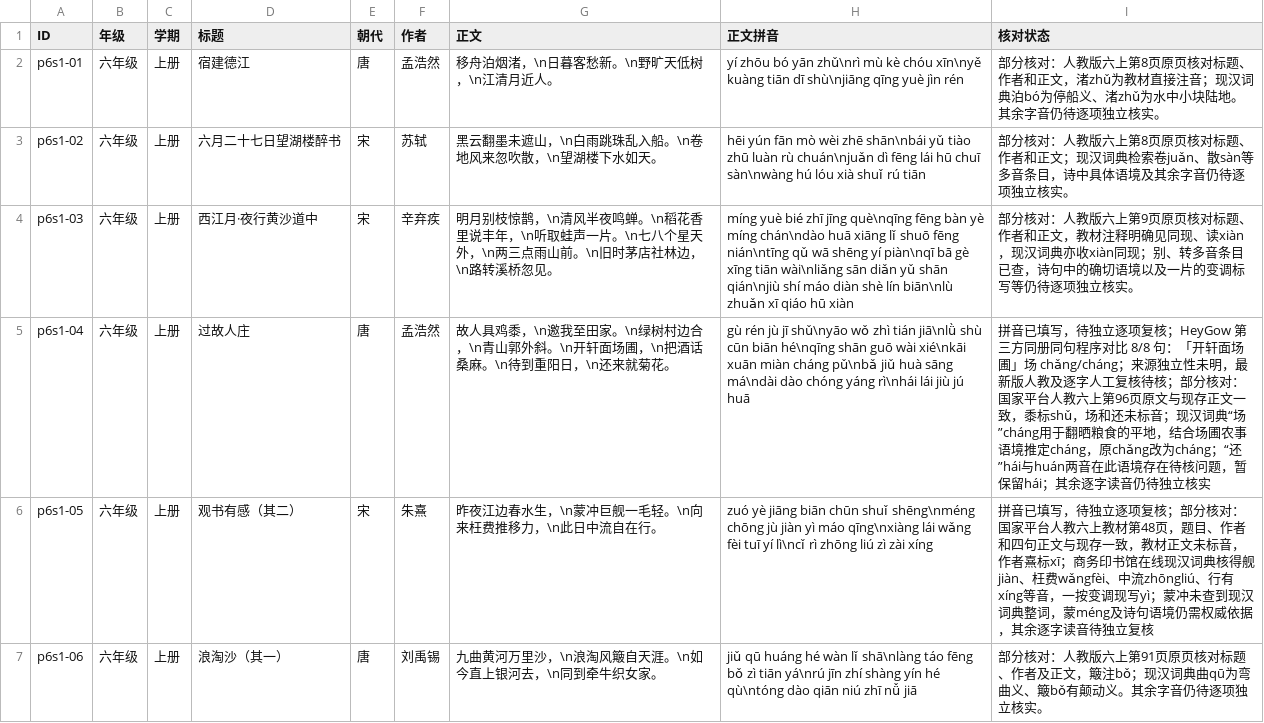
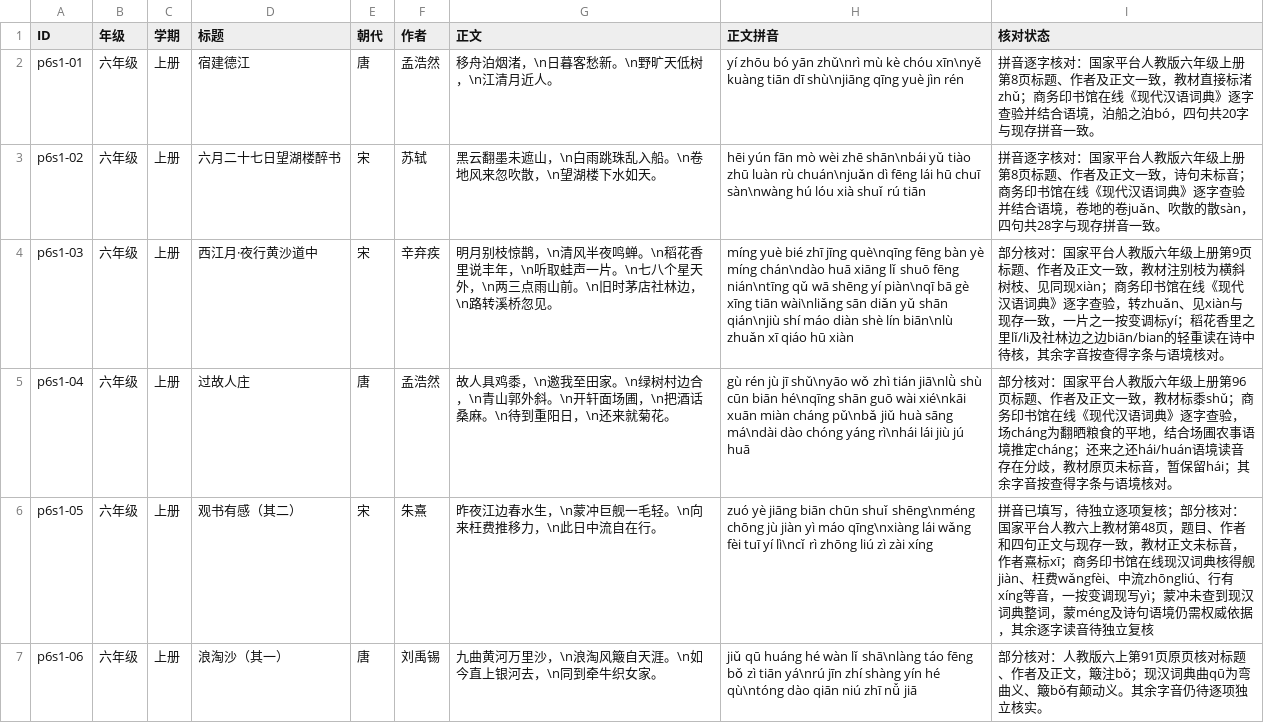
Before and after one commit to meta-learning-lab/rijiyuelei, a CSV file: dist/poems.csv, drawn as a sheet; only a part is shown.

Commit message:
Review grade six opening poems character by character

```diff
--- a/dist/poems.csv
+++ b/dist/poems.csv
@@ -1,6 +1,6 @@
 ID,年级,学期,标题,朝代,作者,正文,正文拼音,核对状态
-p6s1-01,六年级,上册,宿建德江,唐,孟浩然,移舟泊烟渚，\n日暮客愁新。\n野旷天低树，\n江清月近人。,yí zhōu bó yān zhǔ\nrì mù kè chóu xīn\nyě kuàng tiān dī shù\njiāng qīng yuè jìn rén,部分核对：人教版六上第8页原页核对标题、作者和正文，渚zhǔ为教材直接注音；现汉词典泊bó为停船义、渚zhǔ为水中小块陆地。其余字音仍待逐项独立核实。
-p6s1-02,六年级,上册,六月二十七日望湖楼醉书,宋,苏轼,黑云翻墨未遮山，\n白雨跳珠乱入船。\n卷地风来忽吹散，\n望湖楼下水如天。,hēi yún fān mò wèi zhē shān\nbái yǔ tiào zhū luàn rù chuán\njuǎn dì fēng lái hū chuī sàn\nwàng hú lóu xià shuǐ rú tiān,部分核对：人教版六上第8页原页核对标题、作者和正文；现汉词典检索卷juǎn、散sàn等多音条目，诗中具体语境及其余字音仍待逐项独立核实。
-p6s1-03,六年级,上册,西江月·夜行黄沙道中,宋,辛弃疾,明月别枝惊鹊，\n清风半夜鸣蝉。\n稻花香里说丰年，\n听取蛙声一片。\n七八个星天外，\n两三点雨山前。\n旧时茅店社林边，\n路转溪桥忽见。,míng yuè bié zhī jīng què\nqīng fēng bàn yè míng chán\ndào huā xiāng lǐ shuō fēng nián\ntīng qǔ wā shēng yí piàn\nqī bā gè xīng tiān wài\nliǎng sān diǎn yǔ shān qián\njiù shí máo diàn shè lín biān\nlù zhuǎn xī qiáo hū xiàn,部分核对：人教版六上第9页原页核对标题、作者和正文，教材注释明确见同现、读xiàn，现汉词典亦收xiàn同现；别、转多音条目已查，诗句中的确切语境以及一片的变调标写等仍待逐项独立核实。
-p6s1-04,六年级,上册,过故人庄,唐,孟浩然,故人具鸡黍，\n邀我至田家。\n绿树村边合，\n青山郭外斜。\n开轩面场圃，\n把酒话桑麻。\n待到重阳日，\n还来就菊花。,gù rén jù jī shǔ\nyāo wǒ zhì tián jiā\nlǜ shù cūn biān hé\nqīng shān guō wài xié\nkāi xuān miàn cháng pǔ\nbǎ jiǔ huà sāng má\ndài dào chóng yáng rì\nhái lái jiù jú huā,拼音已填写，待独立逐项复核；HeyGow 第三方同册同句程序对比 8/8 句：「开轩面场圃」场 chǎng/cháng；来源独立性未明，最新版人教及逐字人工复核待核；部分核对：国家平台人教六上第96页原文与现存正文一致，黍标shǔ，场和还未标音；现汉词典“场”cháng用于翻晒粮食的平地，结合场圃农事语境推定cháng，原chǎng改为cháng；“还”hái与huán两音在此语境存在待核问题，暂保留hái；其余逐字读音仍待独立核实
+p6s1-01,六年级,上册,宿建德江,唐,孟浩然,移舟泊烟渚，\n日暮客愁新。\n野旷天低树，\n江清月近人。,yí zhōu bó yān zhǔ\nrì mù kè chóu xīn\nyě kuàng tiān dī shù\njiāng qīng yuè jìn rén,拼音逐字核对：国家平台人教版六年级上册第8页标题、作者及正文一致，教材直接标渚zhǔ；商务印书馆在线《现代汉语词典》逐字查验并结合语境，泊船之泊bó，四句共20字与现存拼音一致。
+p6s1-02,六年级,上册,六月二十七日望湖楼醉书,宋,苏轼,黑云翻墨未遮山，\n白雨跳珠乱入船。\n卷地风来忽吹散，\n望湖楼下水如天。,hēi yún fān mò wèi zhē shān\nbái yǔ tiào zhū luàn rù chuán\njuǎn dì fēng lái hū chuī sàn\nwàng hú lóu xià shuǐ rú tiān,拼音逐字核对：国家平台人教版六年级上册第8页标题、作者及正文一致，诗句未标音；商务印书馆在线《现代汉语词典》逐字查验并结合语境，卷地的卷juǎn、吹散的散sàn，四句共28字与现存拼音一致。
+p6s1-03,六年级,上册,西江月·夜行黄沙道中,宋,辛弃疾,明月别枝惊鹊，\n清风半夜鸣蝉。\n稻花香里说丰年，\n听取蛙声一片。\n七八个星天外，\n两三点雨山前。\n旧时茅店社林边，\n路转溪桥忽见。,míng yuè bié zhī jīng què\nqīng fēng bàn yè míng chán\ndào huā xiāng lǐ shuō fēng nián\ntīng qǔ wā shēng yí piàn\nqī bā gè xīng tiān wài\nliǎng sān diǎn yǔ shān qián\njiù shí máo diàn shè lín biān\nlù zhuǎn xī qiáo hū xiàn,部分核对：国家平台人教版六年级上册第9页标题、作者及正文一致，教材注别枝为横斜树枝、见同现xiàn；商务印书馆在线《现代汉语词典》逐字查验，转zhuǎn、见xiàn与现存一致，一片之一按变调标yí；稻花香里之里lǐ/li及社林边之边biān/bian的轻重读在诗中待核，其余字音按查得字条与语境核对。
+p6s1-04,六年级,上册,过故人庄,唐,孟浩然,故人具鸡黍，\n邀我至田家。\n绿树村边合，\n青山郭外斜。\n开轩面场圃，\n把酒话桑麻。\n待到重阳日，\n还来就菊花。,gù rén jù jī shǔ\nyāo wǒ zhì tián jiā\nlǜ shù cūn biān hé\nqīng shān guō wài xié\nkāi xuān miàn cháng pǔ\nbǎ jiǔ huà sāng má\ndài dào chóng yáng rì\nhái lái jiù jú huā,部分核对：国家平台人教版六年级上册第96页标题、作者及正文一致，教材标黍shǔ；商务印书馆在线《现代汉语词典》逐字查验，场cháng为翻晒粮食的平地，结合场圃农事语境推定cháng；还来之还hái/huán语境读音存在分歧，教材原页未标音，暂保留hái；其余字音按查得字条与语境核对。
 p6s1-05,六年级,上册,观书有感（其二）,宋,朱熹,昨夜江边春水生，\n蒙冲巨舰一毛轻。\n向来枉费推移力，\n此日中流自在行。,zuó yè jiāng biān chūn shuǐ shēng\nméng chōng jù jiàn yì máo qīng\nxiàng lái wǎng fèi tuī yí lì\ncǐ rì zhōng liú zì zài xíng,拼音已填写，待独立逐项复核；部分核对：国家平台人教六上教材第48页，题目、作者和四句正文与现存一致，教材正文未标音，作者熹标xī；商务印书馆在线现汉词典核得舰jiàn、枉费wǎngfèi、中流zhōngliú、行有xíng等音，一按变调现写yì；蒙冲未查到现汉词典整词，蒙méng及诗句语境仍需权威依据，其余逐字读音待独立复核
```
